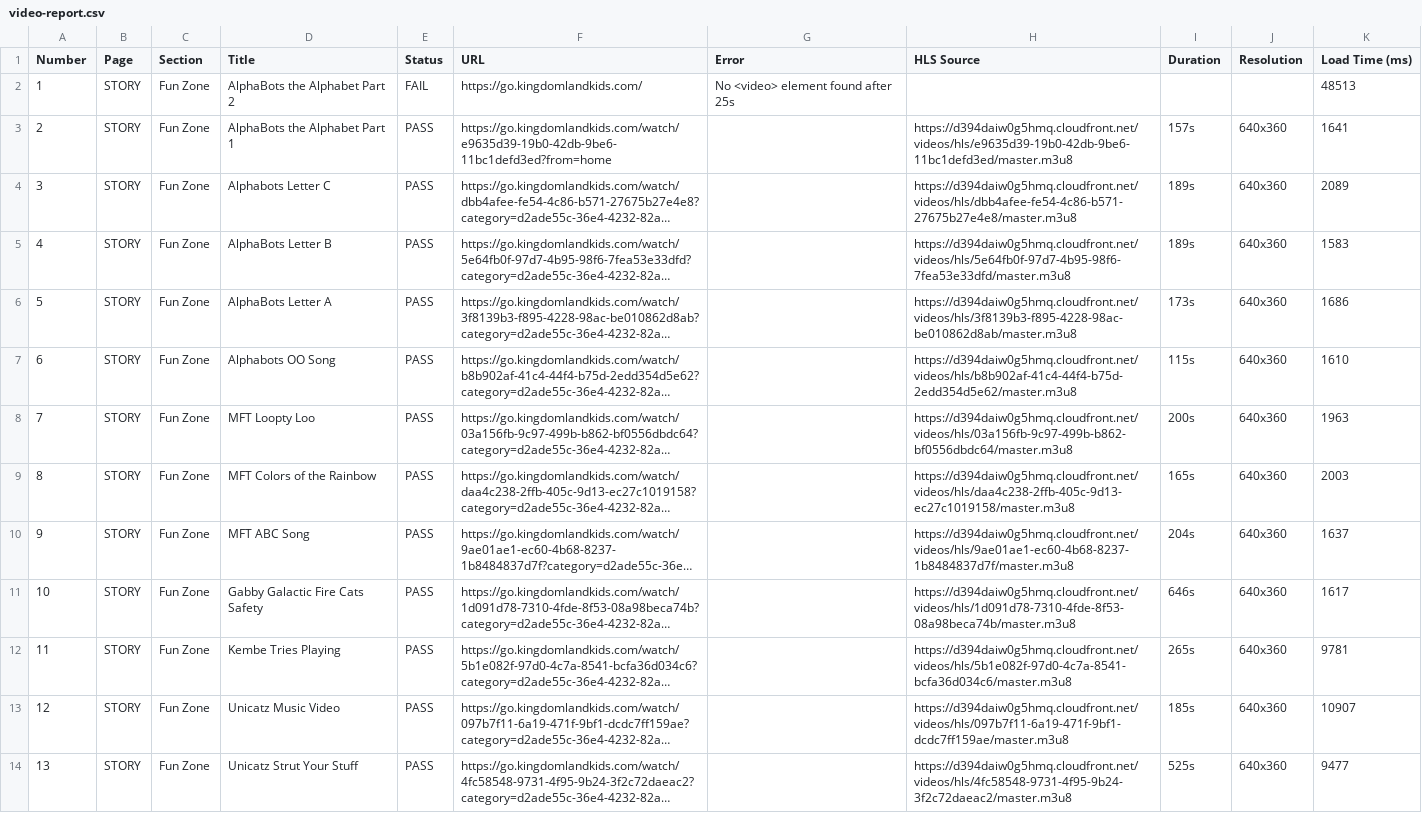
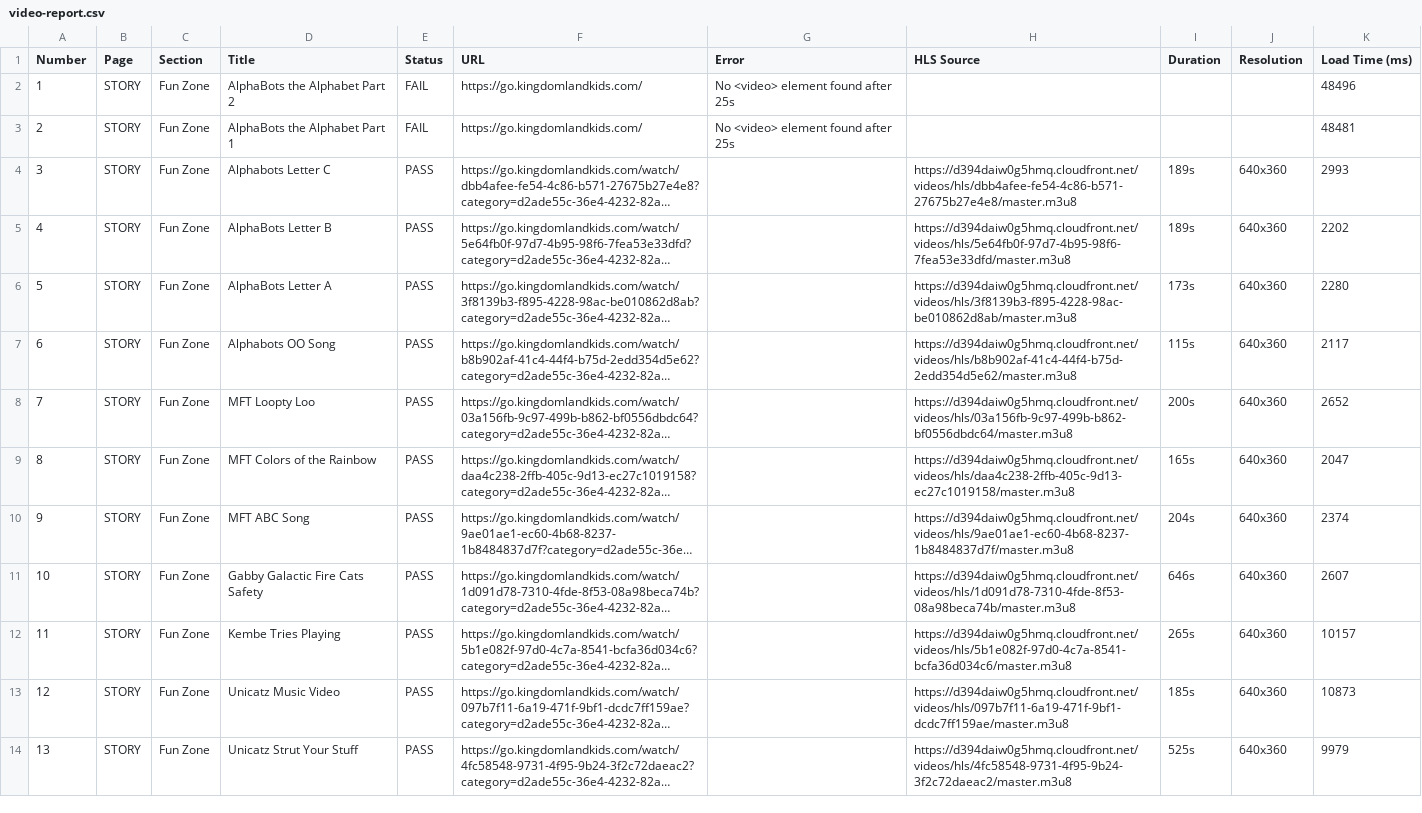
Before and after one commit to jonathantubay06/kingdomland-video-health-checker, a CSV file: video-report.csv, drawn as a sheet; only a part is shown; long unchanged cells end in …; the diff covers the shown part only; the diff names each change by its address in the sheet, - before the commit and + after, or states it on an @@ line.

```diff
--- a/video-report.csv
+++ b/video-report.csv
-K2 (Load Time (ms)): 48513
+K2 (Load Time (ms)): 48496
-E3 (Status): PASS
+E3 (Status): FAIL
-F3 (URL): https://go.kingdomlandkids.com/watch/e9635d39-19b0-42db-9be6-11bc1defd3ed?from=home
+F3 (URL): https://go.kingdomlandkids.com/
-G3 (Error): (empty)
+G3 (Error): No <video> element found after 25s
-H3 (HLS Source): https://d394daiw0g5hmq.cloudfront.net/videos/hls/e9635d39-19b0-42db-9be6-11bc1defd3ed/master.m3u8
+H3 (HLS Source): (empty)
-I3 (Duration): 157s
+I3 (Duration): (empty)
-J3 (Resolution): 640x360
+J3 (Resolution): (empty)
-K3 (Load Time (ms)): 1641
+K3 (Load Time (ms)): 48481
-K4 (Load Time (ms)): 2089
+K4 (Load Time (ms)): 2993
-K5 (Load Time (ms)): 1583
+K5 (Load Time (ms)): 2202
-K6 (Load Time (ms)): 1686
+K6 (Load Time (ms)): 2280
-K7 (Load Time (ms)): 1610
+K7 (Load Time (ms)): 2117
-K8 (Load Time (ms)): 1963
+K8 (Load Time (ms)): 2652
-K9 (Load Time (ms)): 2003
+K9 (Load Time (ms)): 2047
-K10 (Load Time (ms)): 1637
+K10 (Load Time (ms)): 2374
-K11 (Load Time (ms)): 1617
+K11 (Load Time (ms)): 2607
-K12 (Load Time (ms)): 9781
+K12 (Load Time (ms)): 10157
-K13 (Load Time (ms)): 10907
+K13 (Load Time (ms)): 10873
-K14 (Load Time (ms)): 9477
+K14 (Load Time (ms)): 9979
```
Also changed, not shown: 141 edited cells elsewhere in this file, 6 other files.
